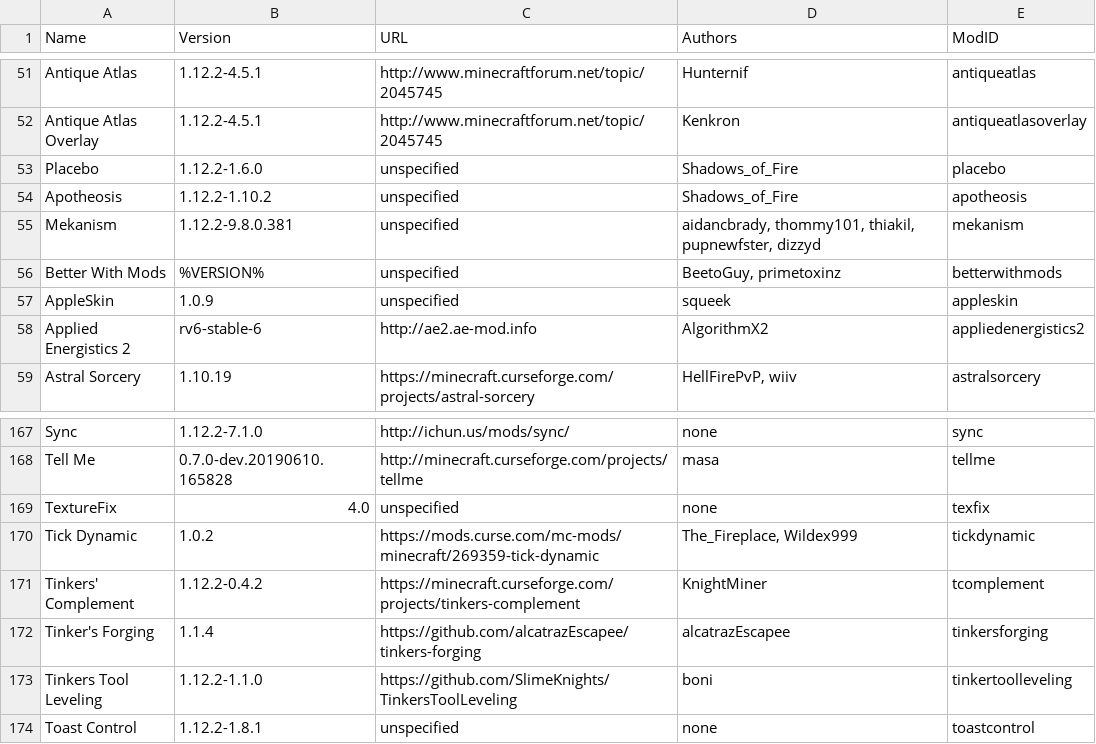
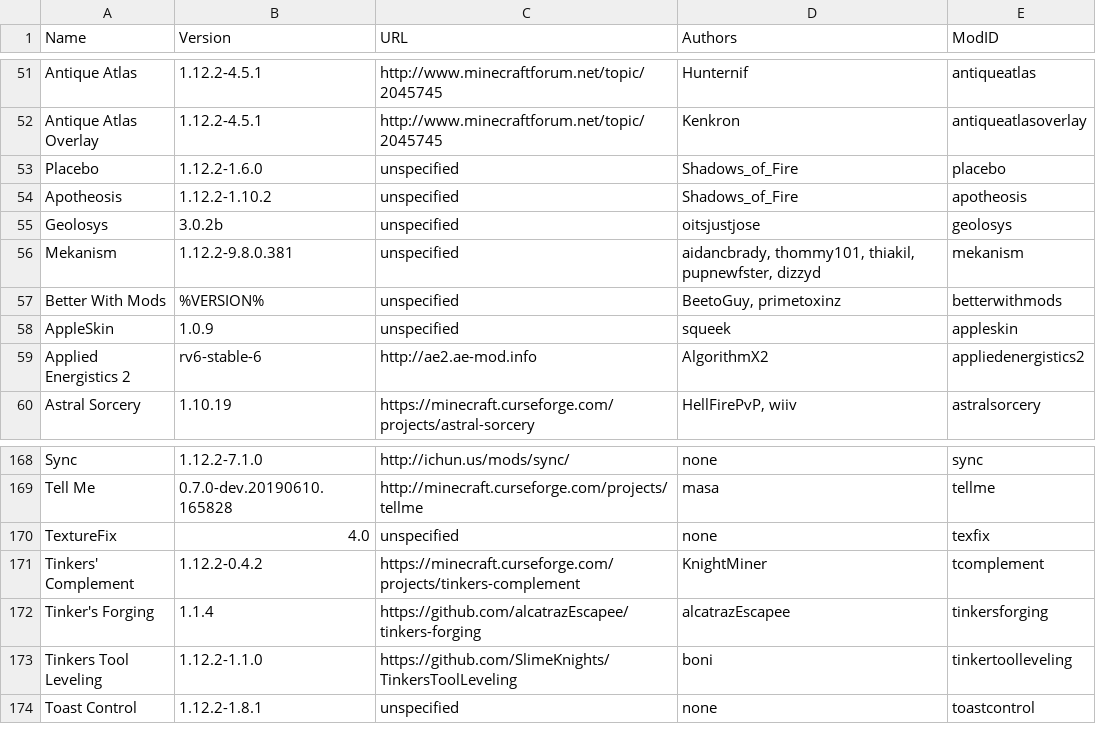
Before and after one commit to Rx2TF/Bunmeinkraft, a CSV file: ModInfoLister/modlist.csv, drawn as a sheet; only a part is shown, gaps mark what is left out; removed rows and columns are numbered as before the commit, all else as after; the diff names each change by its address in the sheet, - before the commit and + after, or states it on an @@ line.

Commit message:
New Mod
Added:
Geolosys 3.0.2b
https://www.curseforge.com/minecraft/mc-mods/geolosys

Removed:
Tick Dynamic

```diff
--- a/ModInfoLister/modlist.csv
+++ b/ModInfoLister/modlist.csv
+row 55: Geolosys | 3.0.2b | unspecified | oitsjustjose | geolosys
-row 170: Tick Dynamic | 1.0.2 | https://mods.curse.com/mc-mods/minecraft/269359-tick-dynamic | The_Fireplace, Wildex999 | tickdynamic
```
Also changed, not shown: 7 other files.
